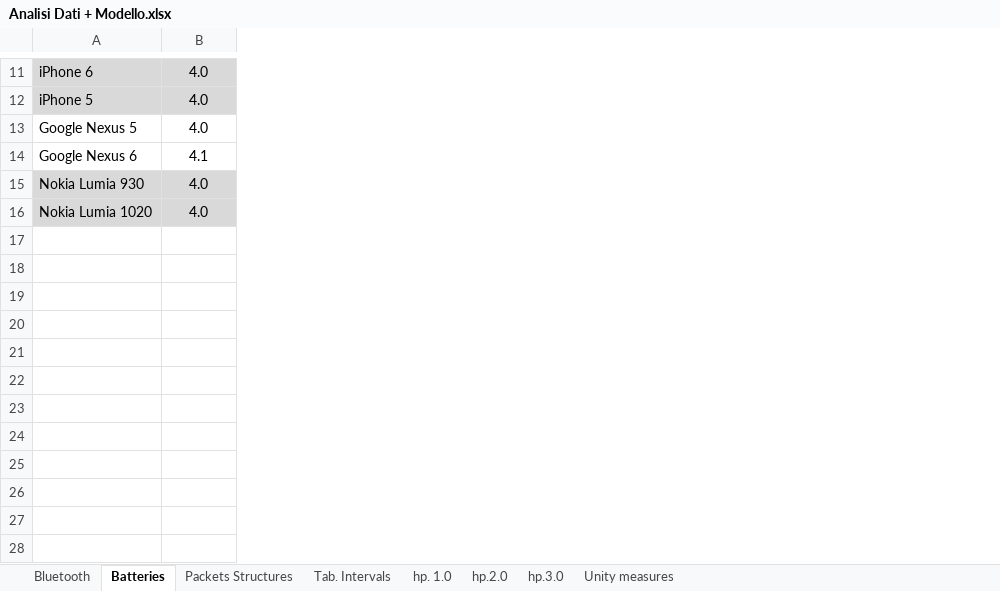
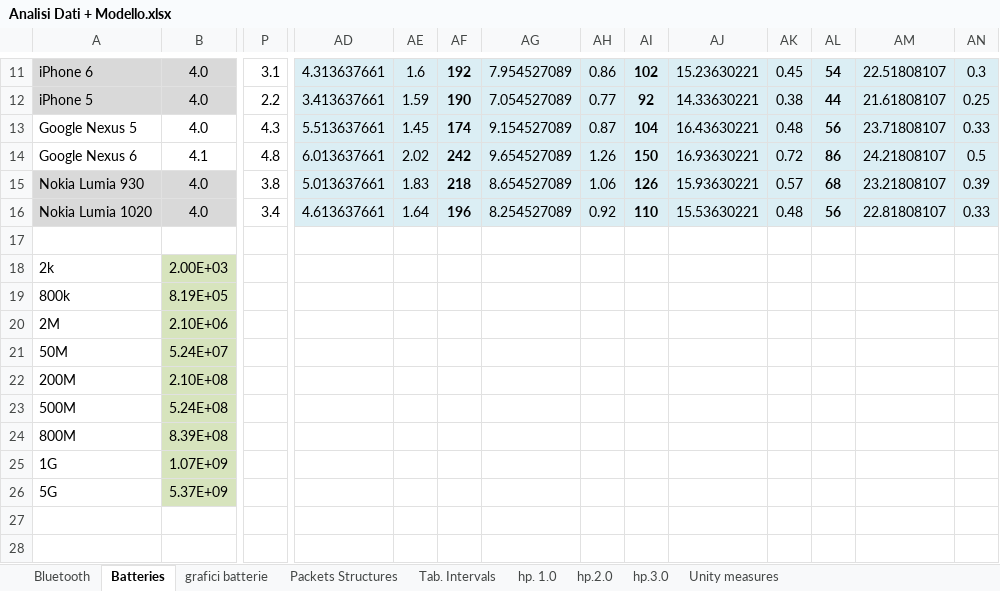
Before and after one commit to lorenzo-pagliari/Tesi, an Excel workbook: altri_doc/Analisi Dati + Modello.xlsx, sheet Batteries, drawn as a sheet; only a part is shown, gaps mark what is left out; values as stored, in another font and other column widths than the file's, no borders; removed rows and columns are numbered as before the commit, all else as after; rows hold the shown columns only; the diff covers the shown part only; the diff names each change by its address in the sheet, - before the commit and + after, or states it on an @@ line.

```diff
--- a/altri_doc/Analisi Dati + Modello.xlsx (sheet Batteries)
+++ b/altri_doc/Analisi Dati + Modello.xlsx (sheet Batteries)
+sheet tab: grafici batterie
+column P, rows 11-16: 3.1 | 2.2 | 4.3 | 4.8 | 3.8 | 3.4
+column AD, rows 11-16: 4.313637661 | 3.413637661 | 5.513637661 | 6.013637661 | 5.013637661 | 4.613637661
+column AE, rows 11-16: 1.6 | 1.59 | 1.45 | 2.02 | 1.83 | 1.64
+column AF, rows 11-16: 192 | 190 | 174 | 242 | 218 | 196
+column AG, rows 11-16: 7.954527089 | 7.054527089 | 9.154527089 | 9.654527089 | 8.654527089 | 8.254527089
+column AH, rows 11-16: 0.86 | 0.77 | 0.87 | 1.26 | 1.06 | 0.92
+column AI, rows 11-16: 102 | 92 | 104 | 150 | 126 | 110
+column AJ, rows 11-16: 15.23630221 | 14.33630221 | 16.43630221 | 16.93630221 | 15.93630221 | 15.53630221
+column AK, rows 11-16: 0.45 | 0.38 | 0.48 | 0.72 | 0.57 | 0.48
+column AL, rows 11-16: 54 | 44 | 56 | 86 | 68 | 56
+column AM, rows 11-16: 22.51808107 | 21.61808107 | 23.71808107 | 24.21808107 | 23.21808107 | 22.81808107
+column AN, rows 11-16: 0.3 | 0.25 | 0.33 | 0.5 | 0.39 | 0.33
-row 18: (empty)
+row 18: 2k | 2.00E+03
-A19: (empty)
+A19: 800k
-B19: (empty)
+B19: 8.19E+05
-B19:B26 fill: none
+B19:B26 fill: #D7E4BD
-A20: (empty)
+A20: 2M
-B20: (empty)
+B20: 2.10E+06
-A21: (empty)
+A21: 50M
-B21: (empty)
+B21: 5.24E+07
-A22: (empty)
+A22: 200M
-B22: (empty)
+B22: 2.10E+08
-A23: (empty)
+A23: 500M
-B23: (empty)
+B23: 5.24E+08
-A24: (empty)
+A24: 800M
-B24: (empty)
+B24: 8.39E+08
-A25: (empty)
+A25: 1G
-B25: (empty)
+B25: 1.07E+09
-A26: (empty)
+A26: 5G
-B26: (empty)
+B26: 5.37E+09
```
Also changed, not shown: 8 added columns elsewhere in this sheet, sheet hp.2.0, formulas that keep their value, hidden cells, charts or pictures, 20 other files.
